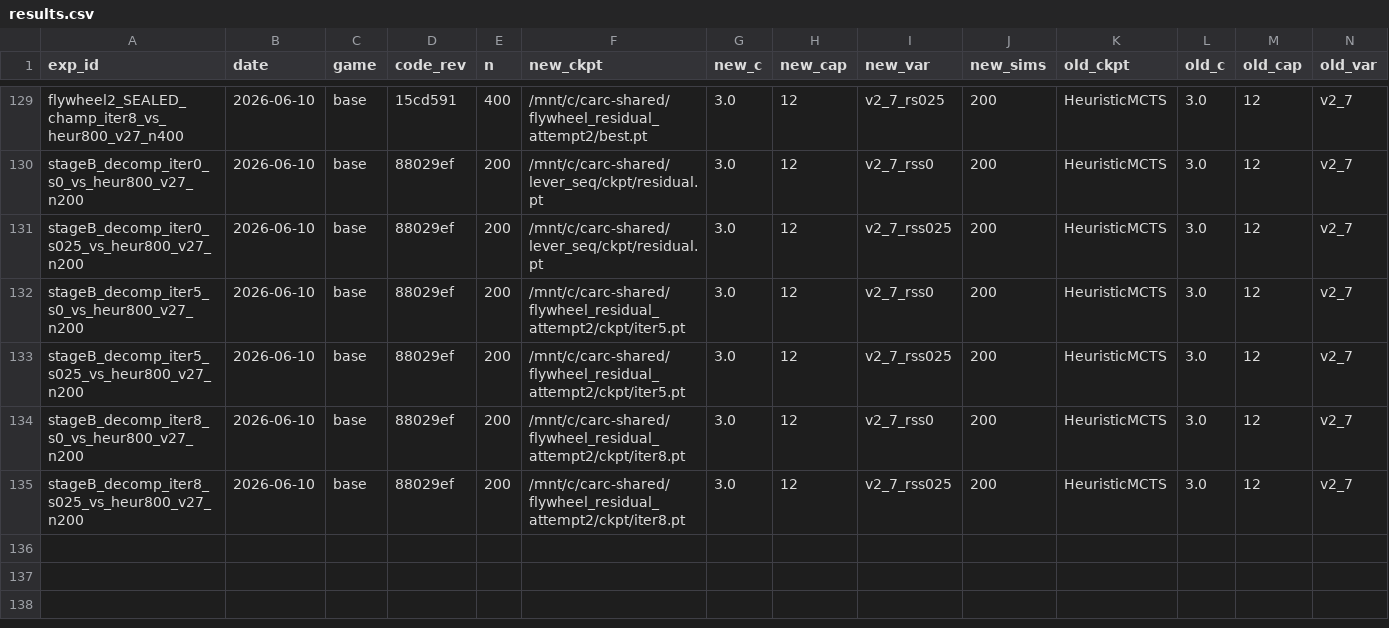
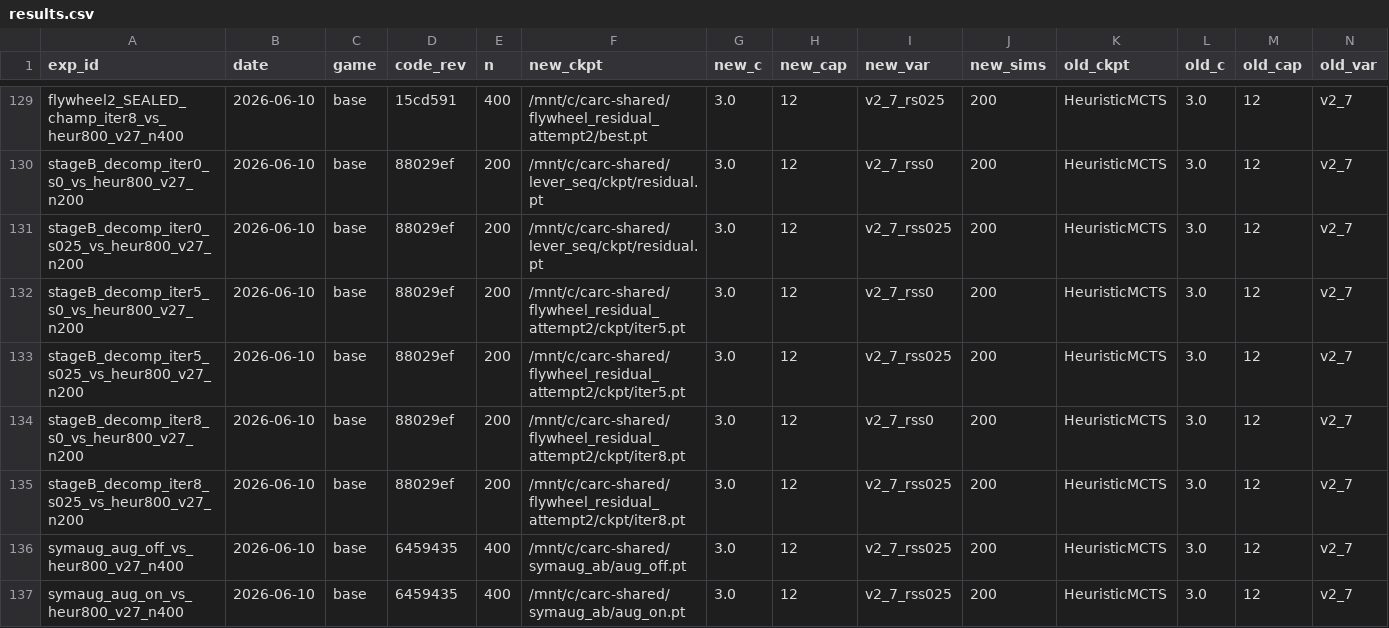
Before and after one commit to dentaljosh/carcassone, a CSV file: experiments/results.csv, drawn as a sheet; only a part is shown, gaps mark what is left out; rows hold the shown columns only; the diff names each change by its address in the sheet, - before the commit and + after, or states it on an @@ line.

Commit message:
symaug A/B = NULL (-8.9 elo, z=-0.38) -> shelved; record verdict + GPU-latency-bound training finding

```diff
--- a/experiments/results.csv
+++ b/experiments/results.csv
+row 136: symaug_aug_off_vs_heur800_v27_n400 | 2026-06-10 | base | 6459435 | 400 | /mnt/c/carc-shared/symaug_ab/aug_off.pt | 3.0 | 12 | v2_7_rss025 | 200 | HeuristicMCTS | 3.0 | 12 | v2_7
+row 137: symaug_aug_on_vs_heur800_v27_n400 | 2026-06-10 | base | 6459435 | 400 | /mnt/c/carc-shared/symaug_ab/aug_on.pt | 3.0 | 12 | v2_7_rss025 | 200 | HeuristicMCTS | 3.0 | 12 | v2_7
```
Also changed, not shown: 2 other files.
